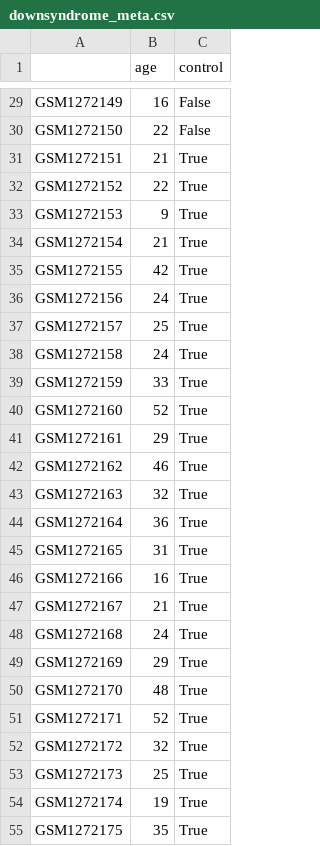
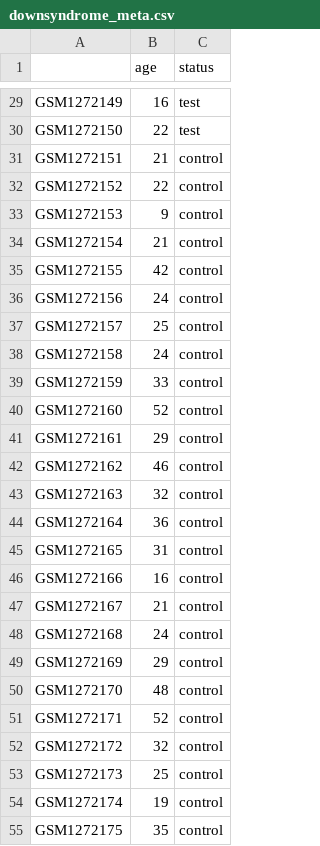
Before and after one commit to zuberek/probAge, a CSV file: streamlit/downsyndrome_meta.csv, drawn as a sheet; only a part is shown, gaps mark what is left out; the diff covers the shown part only; the diff names each change by its address in the sheet, - before the commit and + after, or states it on an @@ line.

```diff
--- a/streamlit/downsyndrome_meta.csv
+++ b/streamlit/downsyndrome_meta.csv
-C1: control
+C1: status
-C29:C30 (status): False
+C29:C30 (status): test
-C31:C55 (status): True
+C31:C55 (status): control
```
Also changed, not shown: 60 edited cells elsewhere in this file, 3 other files.
